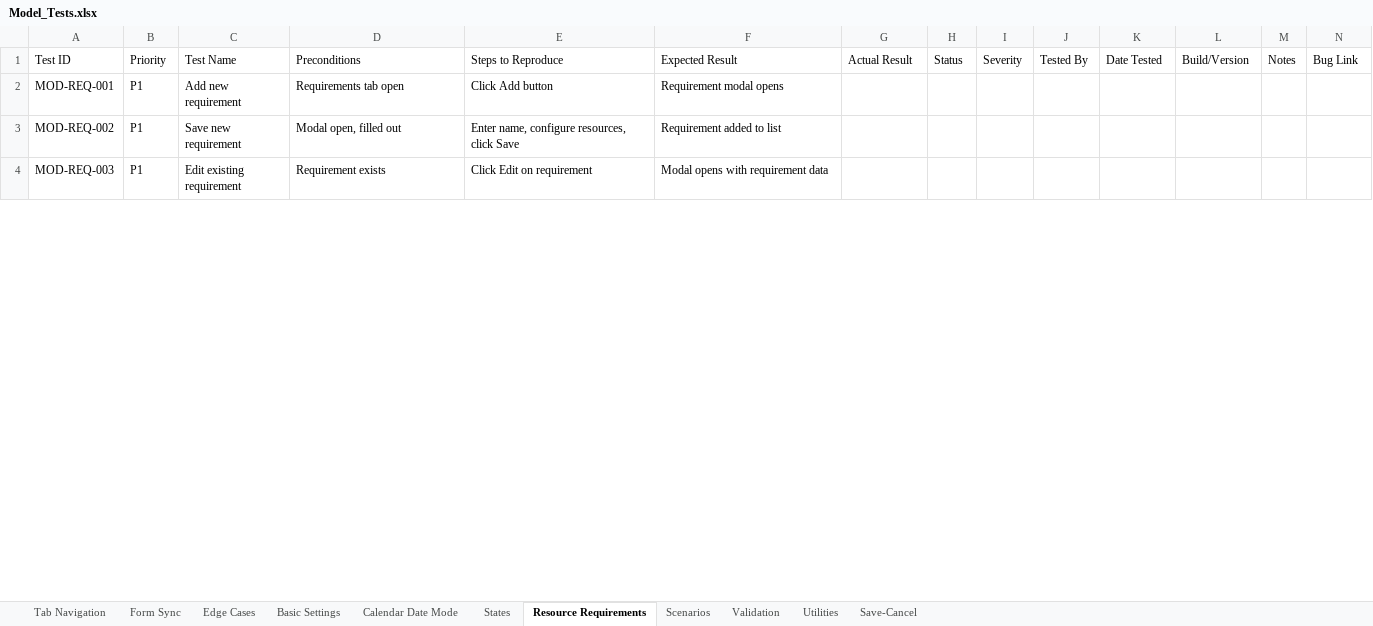
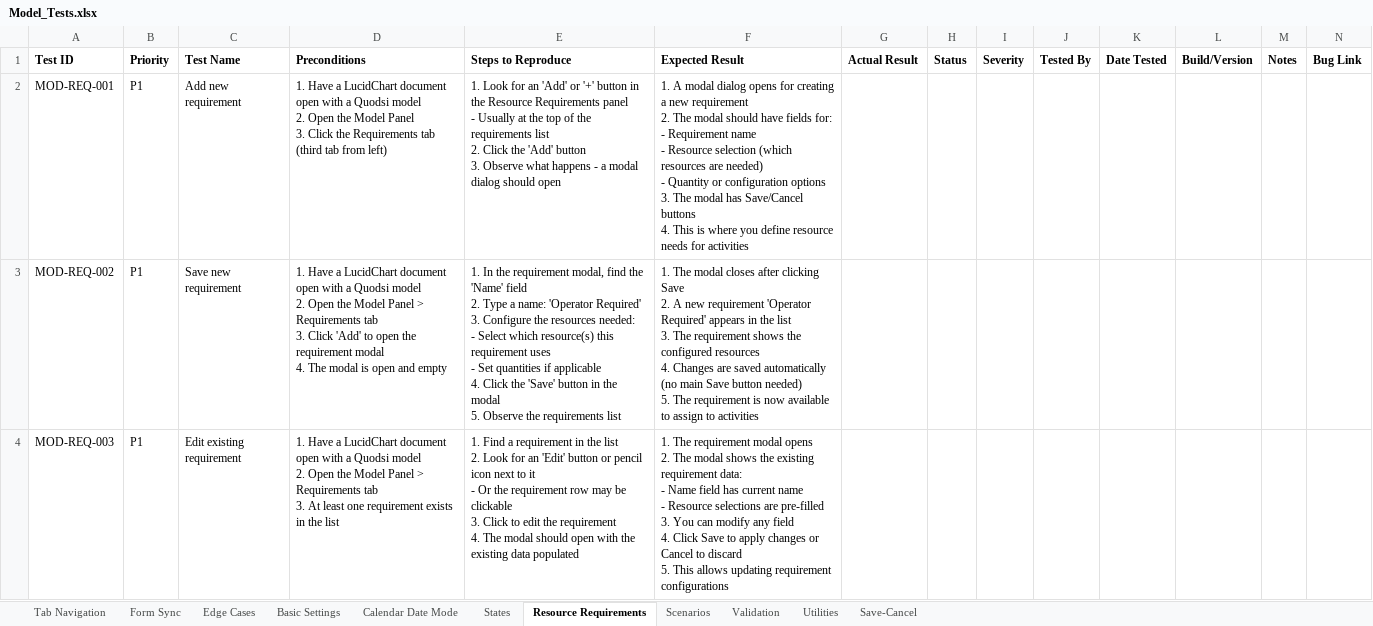
Before and after one commit to GreenShoesLLC/quodsi_lucidchart_package, an Excel workbook: _qa/Model_Tests.xlsx, sheet Resource Requirements, drawn as a sheet; only a part is shown; values as stored, in another font and other column widths than the file's, no borders; ↵ is a line break in a cell; the diff covers the shown part only; the diff names each change by its address in the sheet, - before the commit and + after, or states it on an @@ line.

```diff
--- a/_qa/Model_Tests.xlsx (sheet Resource Requirements)
+++ b/_qa/Model_Tests.xlsx (sheet Resource Requirements)
-A1:N1 bold: off
+A1:N1 bold: on
-D2 (Preconditions): Requirements tab open
+D2 (Preconditions): 1. Have a LucidChart document open with a Quodsi model ↵ 2. Open the Model Panel ↵ 3. Click the Requirements tab (third tab from left)
-E2 (Steps to Reproduce): Click Add button
+E2 (Steps to Reproduce): 1. Look for an 'Add' or '+' button in the Resource Requirements panel ↵ - Usually at the top of the requirements list ↵ 2. Click the 'Add' button ↵ 3. Observe what happens - a modal dialog should open
-F2 (Expected Result): Requirement modal opens
+F2 (Expected Result): 1. A modal dialog opens for creating a new requirement ↵ 2. The modal should have fields for: ↵ - Requirement name ↵ - Resource selection (which resources are needed) ↵ - Quantity or configuration options ↵ 3. The modal has Save/Cancel buttons ↵ 4. This is where you define resource needs for activities
-D3 (Preconditions): Modal open, filled out
+D3 (Preconditions): 1. Have a LucidChart document open with a Quodsi model ↵ 2. Open the Model Panel > Requirements tab ↵ 3. Click 'Add' to open the requirement modal ↵ 4. The modal is open and empty
-E3 (Steps to Reproduce): Enter name, configure resources, click Save
+E3 (Steps to Reproduce): 1. In the requirement modal, find the 'Name' field ↵ 2. Type a name: 'Operator Required' ↵ 3. Configure the resources needed: ↵ - Select which resource(s) this requirement uses ↵ - Set quantities if applicable ↵ 4. Click the 'Save' button in the modal ↵ 5. Observe the requirements list
-F3 (Expected Result): Requirement added to list
+F3 (Expected Result): 1. The modal closes after clicking Save ↵ 2. A new requirement 'Operator Required' appears in the list ↵ 3. The requirement shows the configured resources ↵ 4. Changes are saved automatically (no main Save button needed) ↵ 5. The requirement is now available to assign to activities
-D4 (Preconditions): Requirement exists
+D4 (Preconditions): 1. Have a LucidChart document open with a Quodsi model ↵ 2. Open the Model Panel > Requirements tab ↵ 3. At least one requirement exists in the list
-E4 (Steps to Reproduce): Click Edit on requirement
+E4 (Steps to Reproduce): 1. Find a requirement in the list ↵ 2. Look for an 'Edit' button or pencil icon next to it ↵ - Or the requirement row may be clickable ↵ 3. Click to edit the requirement ↵ 4. The modal should open with the existing data populated
-F4 (Expected Result): Modal opens with requirement data
+F4 (Expected Result): 1. The requirement modal opens ↵ 2. The modal shows the existing requirement data: ↵ - Name field has current name ↵ - Resource selections are pre-filled ↵ 3. You can modify any field ↵ 4. Click Save to apply changes or Cancel to discard ↵ 5. This allows updating requirement configurations
```
Also changed, not shown: 21 edited cells elsewhere in this sheet, sheet Validation, sheet Basic Settings, sheet Tab Navigation, sheet Calendar Date Mode, sheet Save-Cancel, sheet Scenarios, 4 more sheets, _qa/Activity_Tests.xlsx, _qa/Duration_Editor_Tests.xlsx, 5 other files.
